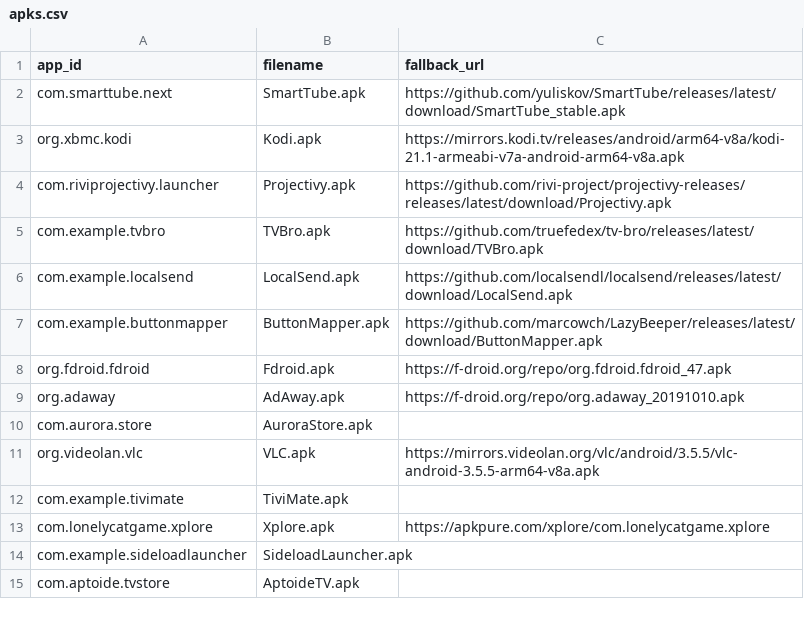
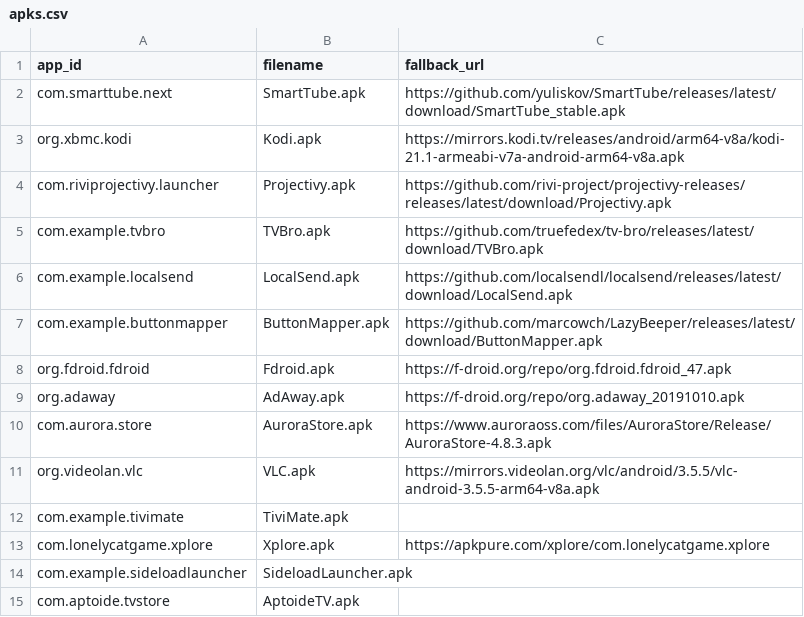
Before and after one commit to zdenkor/androidtv-rock4cplus, a CSV file: scripts/apks.csv, drawn as a sheet.

Commit message:
Add AuroraStore direct URL

```diff
--- a/scripts/apks.csv
+++ b/scripts/apks.csv
@@ -9,3 +9,3 @@ org.fdroid.fdroid,Fdroid.apk,https://f-droid.org/repo/org.fdroid.fdroid_47.apk
 org.adaway,AdAway.apk,https://f-droid.org/repo/org.adaway_20191010.apk
-com.aurora.store,AuroraStore.apk,
+com.aurora.store,AuroraStore.apk,https://www.auroraoss.com/files/AuroraStore/Release/AuroraStore-4.8.3.apk
 org.videolan.vlc,VLC.apk,https://mirrors.videolan.org/vlc/android/3.5.5/vlc-android-3.5.5-arm64-v8a.apk
```
